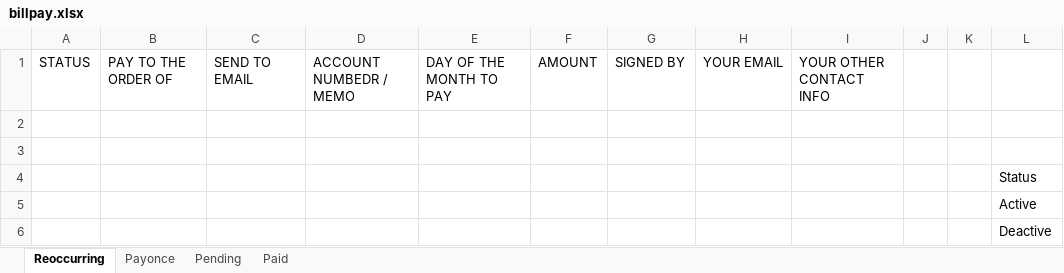
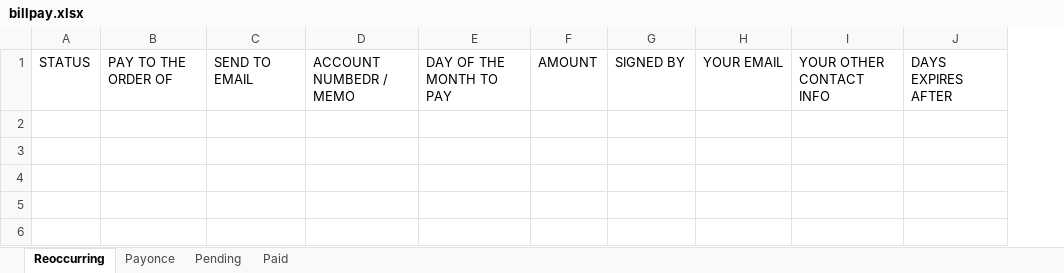
Before and after one commit to CloudCoinConsortium/CloudBank-V1, an Excel workbook: ASPX/billpay.xlsx, sheet Reoccurring, drawn as a sheet; values as stored, in another font and other column widths than the file's, no borders; removed rows and columns are numbered as before the commit, all else as after; the diff names each change by its address in the sheet, - before the commit and + after, or states it on an @@ line.

```diff
--- a/ASPX/billpay.xlsx (sheet Reoccurring)
+++ b/ASPX/billpay.xlsx (sheet Reoccurring)
-column J, empty
-column K, empty
-column L, empty
+column J, row 1: DAYS EXPIRES AFTER
-row 2: (empty)
-row 3: (empty)
-row 4:  |  |  |  |  |  |  |  |  |  |  | Status
-row 5:  |  |  |  |  |  |  |  |  |  |  | Active
-row 6:  |  |  |  |  |  |  |  |  |  |  | Deactive
```
Also changed, not shown: sheet Pending, sheet Paid, sheet Payonce, 2 other files.
